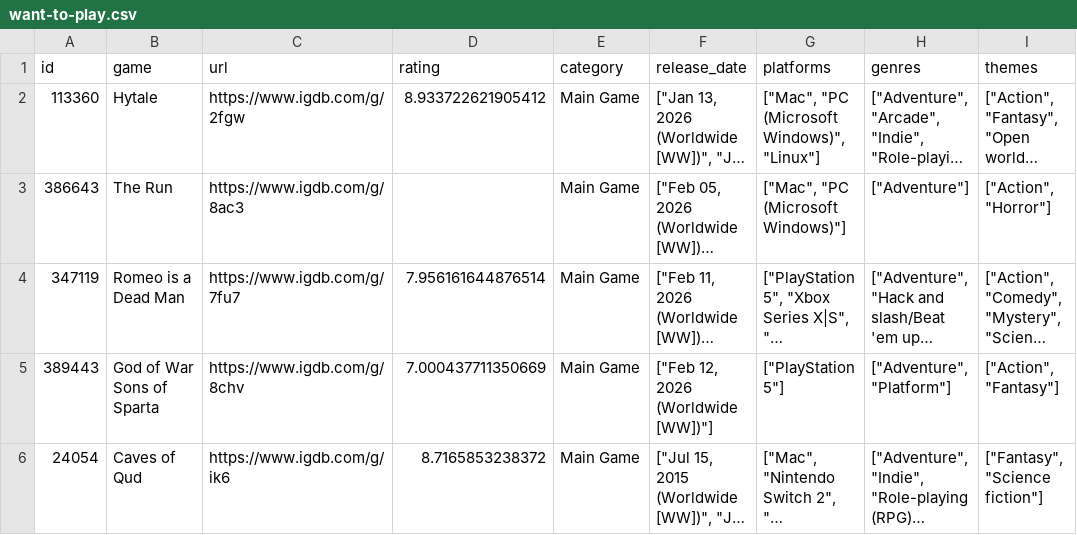
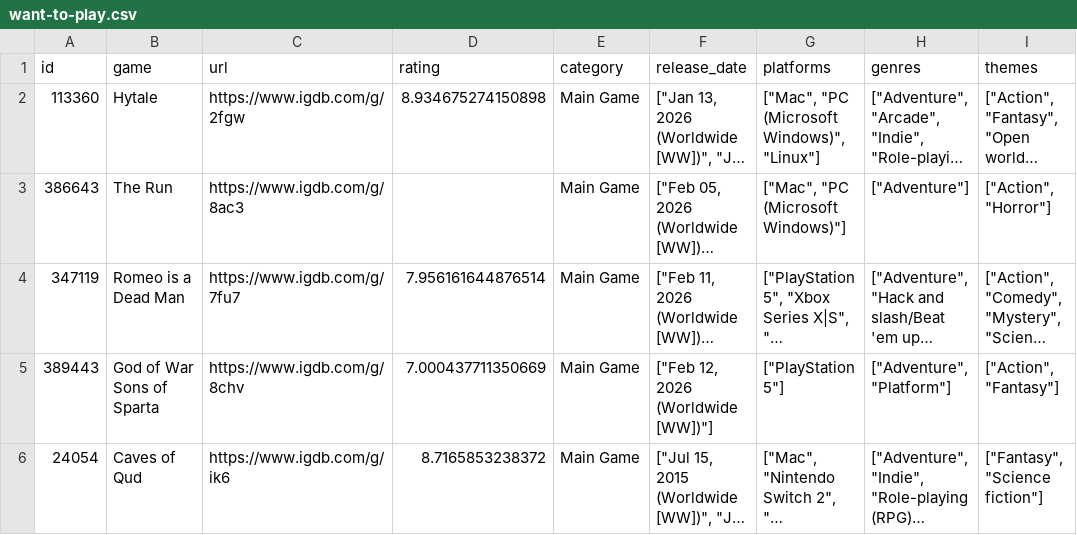
Before and after one commit to noiseredux/whatshouldnoisereduxplay, a CSV file: want-to-play.csv, drawn as a sheet; only a part is shown; long unchanged cells end in …; the diff covers the shown part only; the diff names each change by its address in the sheet, - before the commit and + after, or states it on an @@ line.

```diff
--- a/want-to-play.csv
+++ b/want-to-play.csv
-D2 (rating): 8.933722621905412
+D2 (rating): 8.934675274150898
```
Also changed, not shown: 1 added row and 37 edited cells elsewhere in this file.
